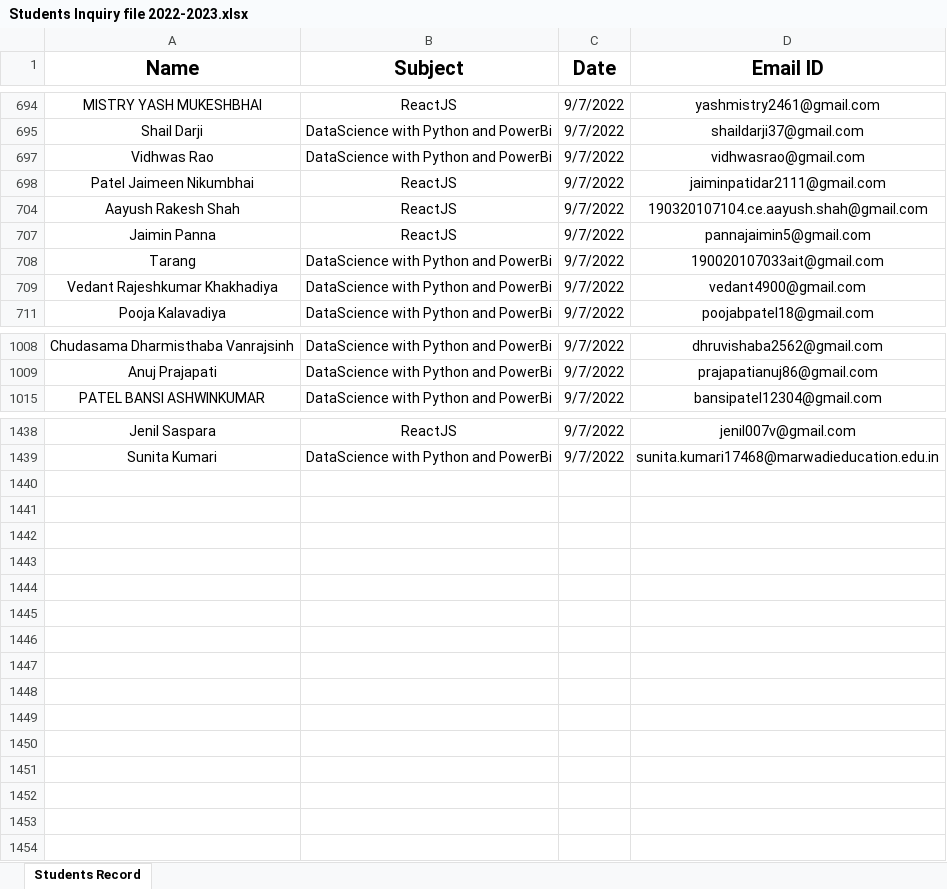
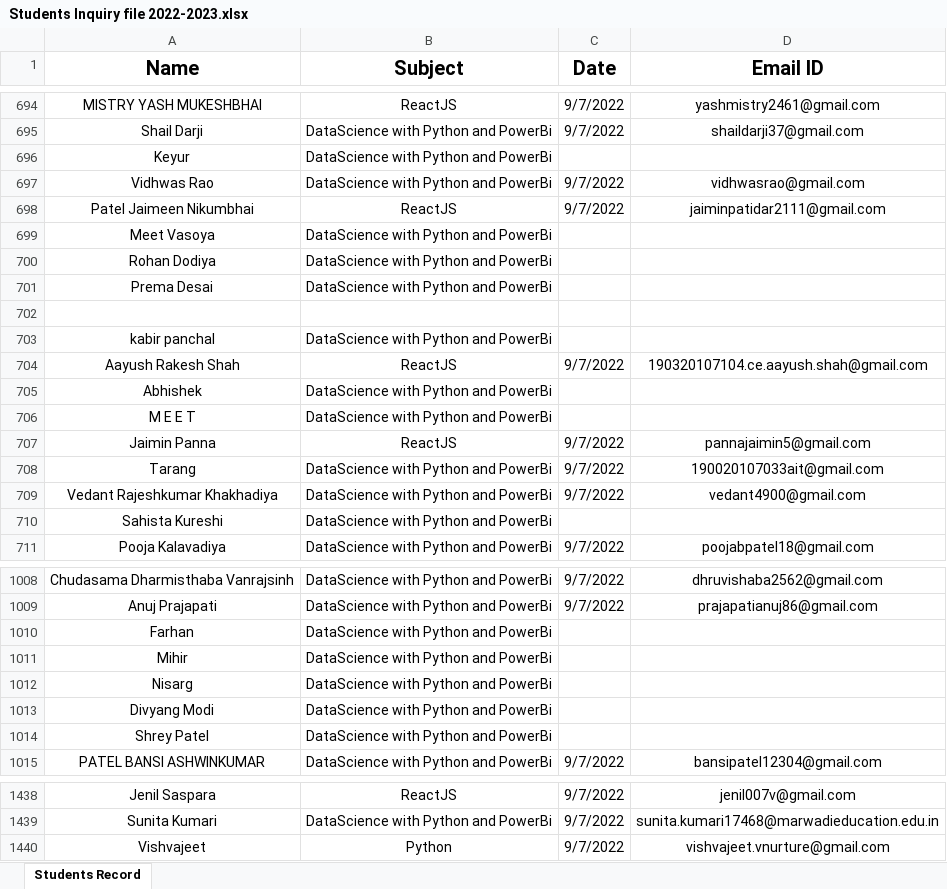
Before and after one commit to vis7/office_task_automation, an Excel workbook: certificate_pdf/data/Students Inquiry file 2022-2023.xlsx, sheet Students Record, drawn as a sheet; only a part is shown, gaps mark what is left out; values as stored, in another font and other column widths than the file's, no borders; charts and pictures not drawn; the diff covers the shown part only; the diff names each change by its address in the sheet, - before the commit and + after, or states it on an @@ line.

```diff
--- a/certificate_pdf/data/Students Inquiry file 2022-2023.xlsx (sheet Students Record)
+++ b/certificate_pdf/data/Students Inquiry file 2022-2023.xlsx (sheet Students Record)
@@ row 696 unhidden: Keyur | DataScience with Python and PowerBi @@
@@ row 699 unhidden: Meet Vasoya | DataScience with Python and PowerBi @@
@@ row 700 unhidden: Rohan Dodiya | DataScience with Python and PowerBi @@
@@ row 701 unhidden: Prema Desai | DataScience with Python and PowerBi @@
+row 702: (empty)
@@ row 703 unhidden: kabir panchal | DataScience with Python and PowerBi @@
@@ row 705 unhidden: Abhishek | DataScience with Python and PowerBi @@
@@ row 706 unhidden: M E E T | DataScience with Python and PowerBi @@
@@ row 710 unhidden: Sahista Kureshi | DataScience with Python and PowerBi @@
@@ row 1010 unhidden: Farhan | DataScience with Python and PowerBi @@
@@ row 1011 unhidden: Mihir | DataScience with Python and PowerBi @@
@@ row 1012 unhidden: Nisarg | DataScience with Python and PowerBi @@
@@ row 1013 unhidden: Divyang Modi | DataScience with Python and PowerBi @@
@@ row 1014 unhidden: Shrey Patel | DataScience with Python and PowerBi @@
+row 1440: Vishvajeet | Python | 9/7/2022 | vishvajeet.vnurture@gmail.com
```
Also changed, not shown: 1 added row and 333 hidden or unhidden rows elsewhere in this sheet, charts or pictures, 2 other files.
